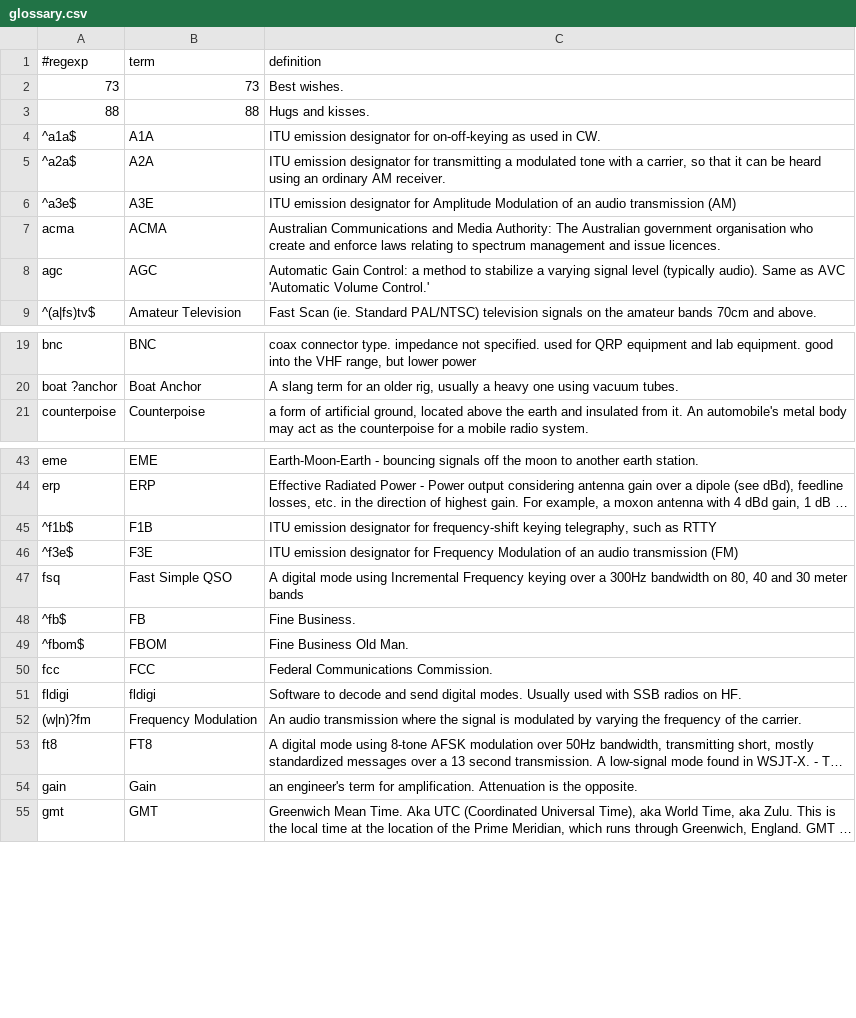
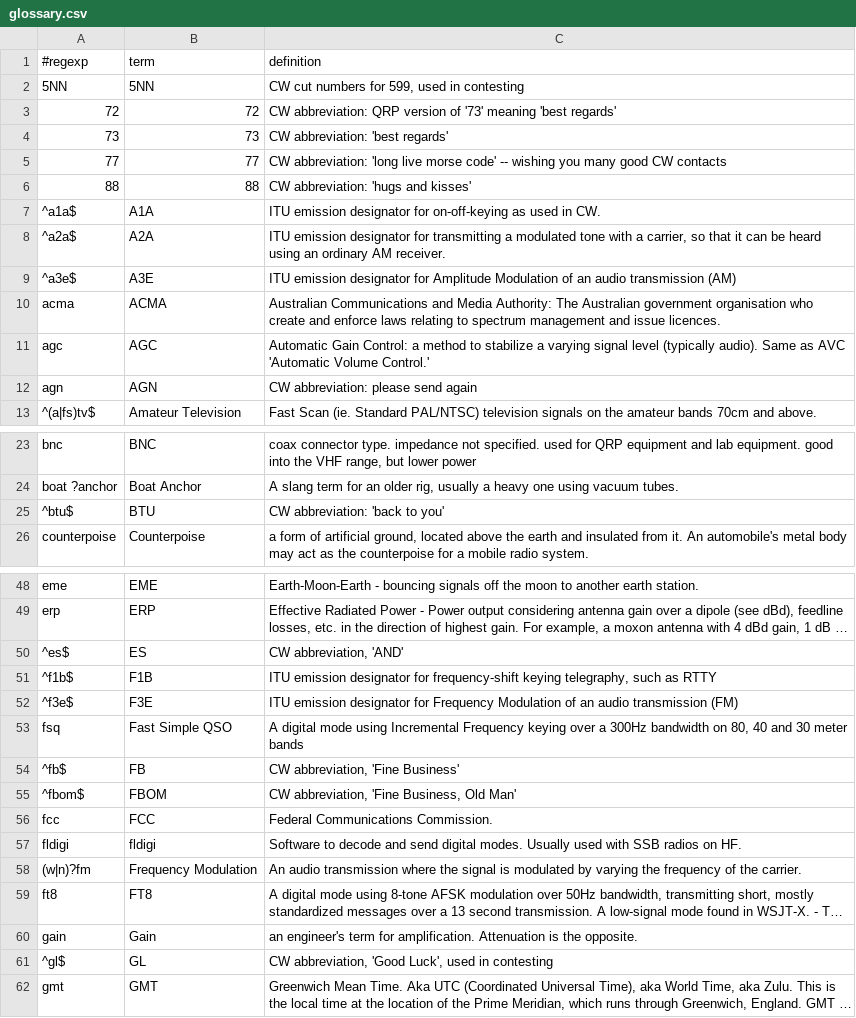
Before and after one commit to molo1134/glossary, a CSV file: glossary.csv, drawn as a sheet; only a part is shown, gaps mark what is left out; long unchanged cells end in …; addresses are those after the commit; the diff covers the shown part only; the diff names each change by its address in the sheet, - before the commit and + after, or states it on an @@ line.

Commit message:
add CW abbreviations

```diff
--- a/glossary.csv
+++ b/glossary.csv
+row 2: 5NN | 5NN | CW cut numbers for 599, used in contesting
+row 3: 72 | 72 | CW abbreviation: QRP version of '73' meaning 'best regards'
-C4 (definition): Best wishes.
+C4 (definition): CW abbreviation: 'best regards'
+row 5: 77 | 77 | CW abbreviation: 'long live morse code' -- wishing you many good CW contacts
-C6 (definition): Hugs and kisses.
+C6 (definition): CW abbreviation: 'hugs and kisses'
+row 12: agn | AGN | CW abbreviation: please send again
+row 25: ^btu$ | BTU | CW abbreviation: 'back to you'
+row 50: ^es$ | ES | CW abbreviation, 'AND'
-C54 (definition): Fine Business.
+C54 (definition): CW abbreviation, 'Fine Business'
-C55 (definition): Fine Business Old Man.
+C55 (definition): CW abbreviation, 'Fine Business, Old Man'
+row 61: ^gl$ | GL | CW abbreviation, 'Good Luck', used in contesting
```
Also changed, not shown: 12 added rows and 1 edited cell elsewhere in this file.
